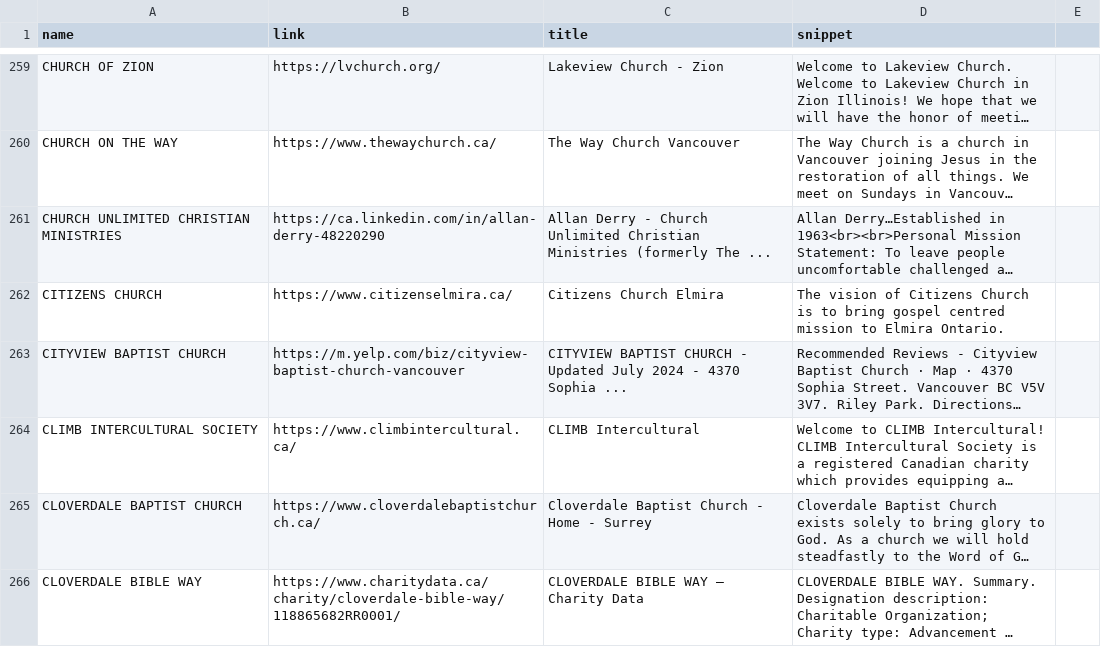
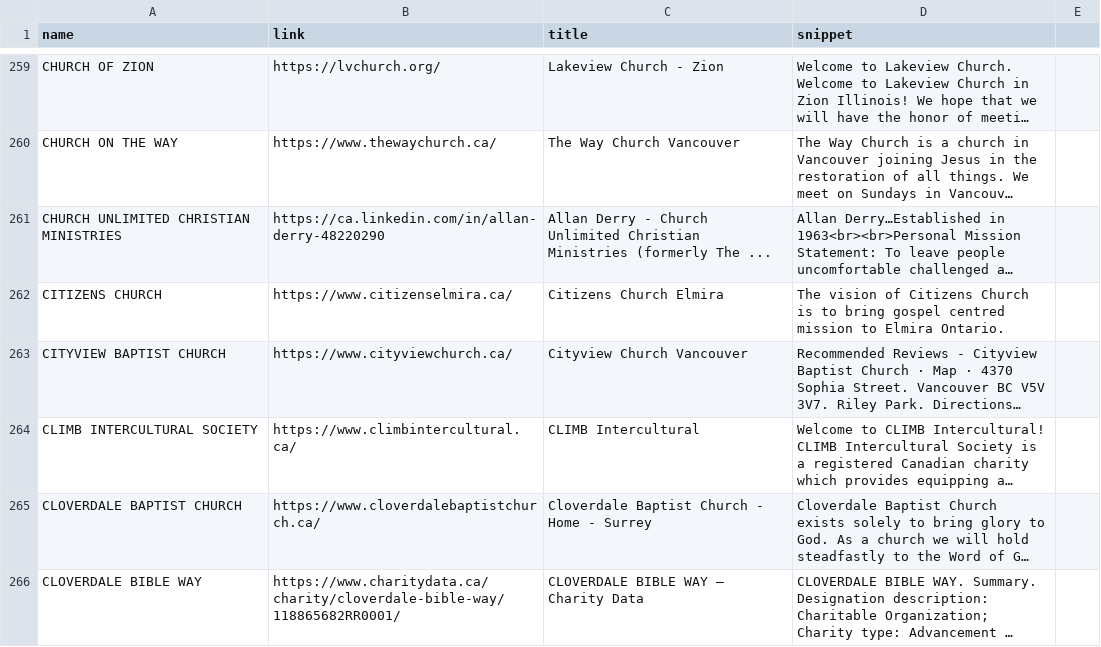
Before and after one commit to TheGreatMarksman/Welcome-Stranger, a CSV file: data-scrape/data/google-search-test.csv (was first-pass.csv), drawn as a sheet; only a part is shown, gaps mark what is left out; long unchanged cells end in …; the diff names each change by its address in the sheet, - before the commit and + after, or states it on an @@ line.

```diff
--- a/first-pass.csv
+++ b/data-scrape/data/google-search-test.csv
-B263 (link): https://m.yelp.com/biz/cityview-baptist-church-vancouver
+B263 (link): https://www.cityviewchurch.ca/
-C263 (title): CITYVIEW BAPTIST CHURCH - Updated July 2024 - 4370 Sophia ...
+C263 (title): Cityview Church Vancouver
```
Also changed, not shown: 20 other files.
